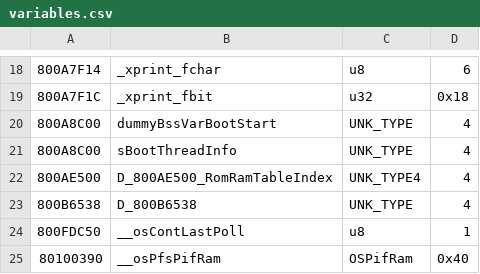
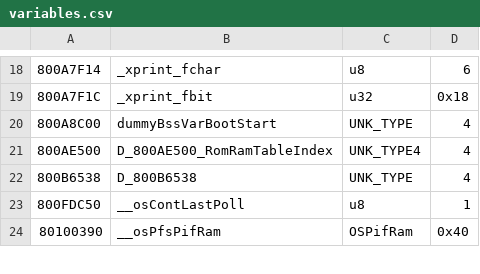
Before and after one commit to Decompollaborate/hypdisasm, a CSV file: tables/usa/variables.csv, drawn as a sheet; only a part is shown, gaps mark what is left out.

Commit message:
Add files from D_801235A4_RomRamTable

```diff
--- a/tables/usa/variables.csv
+++ b/tables/usa/variables.csv
@@ -20,3 +20,2 @@
 800A8C00,dummyBssVarBootStart,UNK_TYPE,4
-800A8C00,sBootThreadInfo,UNK_TYPE,4
 800AE500,D_800AE500_RomRamTableIndex,UNK_TYPE4,4
```
Also changed, not shown: 53 other files.
